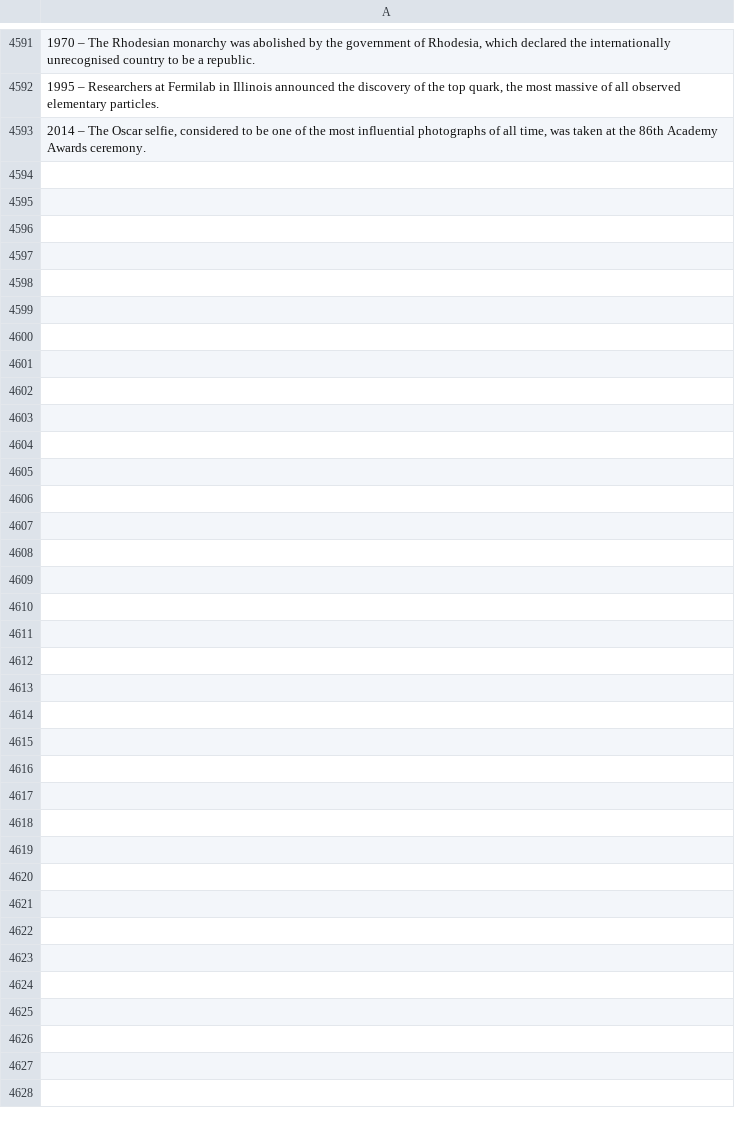
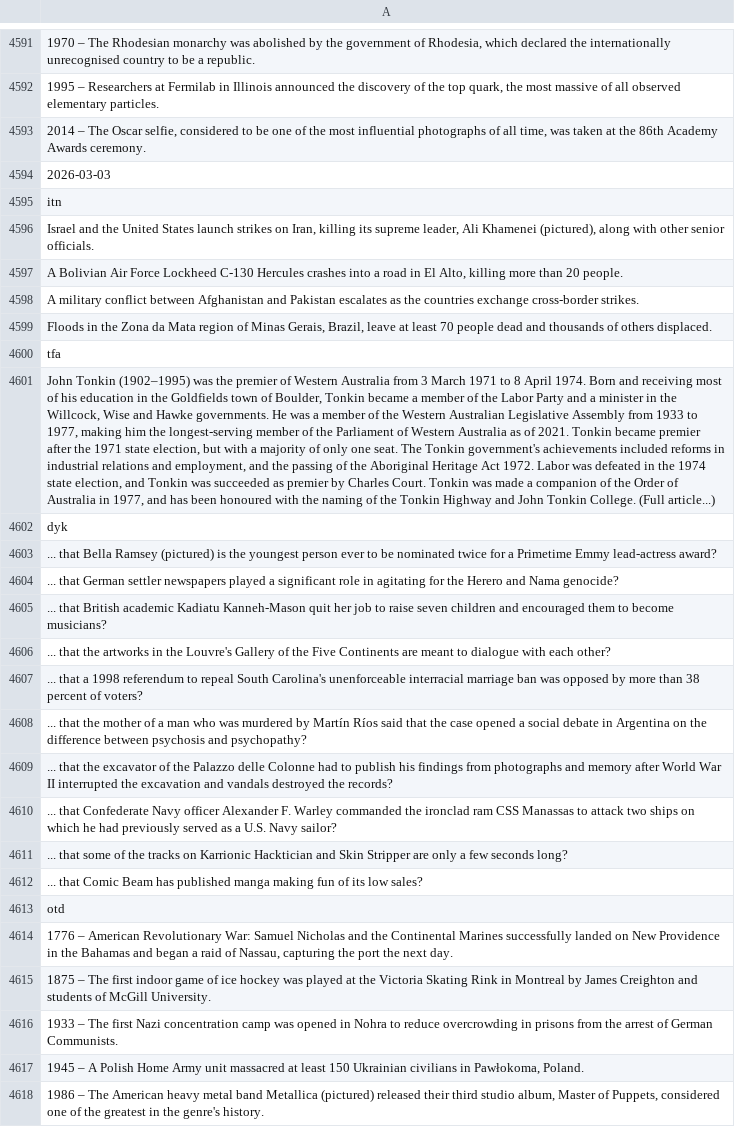
Before and after one commit to TobyP3/WebScraper, a CSV file: data/wikipedia_scraper.csv, drawn as a sheet; only a part is shown, gaps mark what is left out; the diff names each change by its address in the sheet, - before the commit and + after, or states it on an @@ line.

```diff
--- a/data/wikipedia_scraper.csv
+++ b/data/wikipedia_scraper.csv
+row 4594: 2026-03-03
+row 4595: itn
+row 4596: Israel and the United States launch strikes on Iran, killing its supreme leader, Ali Khamenei (pictured), along with other senior officials.
+row 4597: A Bolivian Air Force Lockheed C-130 Hercules crashes into a road in El Alto, killing more than 20 people.
+row 4598: A military conflict between Afghanistan and Pakistan escalates as the countries exchange cross-border strikes.
+row 4599: Floods in the Zona da Mata region of Minas Gerais, Brazil, leave at least 70 people dead and thousands of others displaced.
+row 4600: tfa
+row 4601: John Tonkin (1902–1995) was the premier of Western Australia from 3 March 1971 to 8 April 1974. Born and receiving most of his education in the Goldfields town of Boulder, Tonkin became a member of the Labor Party and a minister in the Willcock, Wise and Hawke governments. He was a member of the Western Australian Legislative Assembly from 1933 to 1977, making him the longest-serving member of the Parliament of Western Australia as of 2021. Tonkin became premier after the 1971 state election, but with a majority of only one seat. The Tonkin government's achievements included reforms in industrial relations and employment, and the passing of the Aboriginal Heritage Act 1972. Labor was defeated in the 1974 state election, and Tonkin was succeeded as premier by Charles Court. Tonkin was made a companion of the Order of Australia in 1977, and has been honoured with the naming of the Tonkin Highway and John Tonkin College. (Full article...)
+row 4602: dyk
+row 4603: ... that Bella Ramsey (pictured) is the youngest person ever to be nominated twice for a Primetime Emmy lead-actress award?
+row 4604: ... that German settler newspapers played a significant role in agitating for the Herero and Nama genocide?
+row 4605: ... that British academic Kadiatu Kanneh-Mason quit her job to raise seven children and encouraged them to become musicians?
+row 4606: ... that the artworks in the Louvre's Gallery of the Five Continents are meant to dialogue with each other?
+row 4607: ... that a 1998 referendum to repeal South Carolina's unenforceable interracial marriage ban was opposed by more than 38 percent of voters?
+row 4608: ... that the mother of a man who was murdered by Martín Ríos said that the case opened a social debate in Argentina on the difference between psychosis and psychopathy?
+row 4609: ... that the excavator of the Palazzo delle Colonne had to publish his findings from photographs and memory after World War II interrupted the excavation and vandals destroyed the records?
+row 4610: ... that Confederate Navy officer Alexander F. Warley commanded the ironclad ram CSS Manassas to attack two ships on which he had previously served as a U.S. Navy sailor?
+row 4611: ... that some of the tracks on Karrionic Hacktician and Skin Stripper are only a few seconds long?
+row 4612: ... that Comic Beam has published manga making fun of its low sales?
+row 4613: otd
+row 4614: 1776 – American Revolutionary War: Samuel Nicholas and the Continental Marines successfully landed on New Providence in the Bahamas and began a raid of Nassau, capturing the port the next day.
+row 4615: 1875 – The first indoor game of ice hockey was played at the Victoria Skating Rink in Montreal by James Creighton and students of McGill University.
+row 4616: 1933 – The first Nazi concentration camp was opened in Nohra to reduce overcrowding in prisons from the arrest of German Communists.
+row 4617: 1945 – A Polish Home Army unit massacred at least 150 Ukrainian civilians in Pawłokoma, Poland.
+row 4618: 1986 – The American heavy metal band Metallica (pictured) released their third studio album, Master of Puppets, considered one of the greatest in the genre's history.
```
